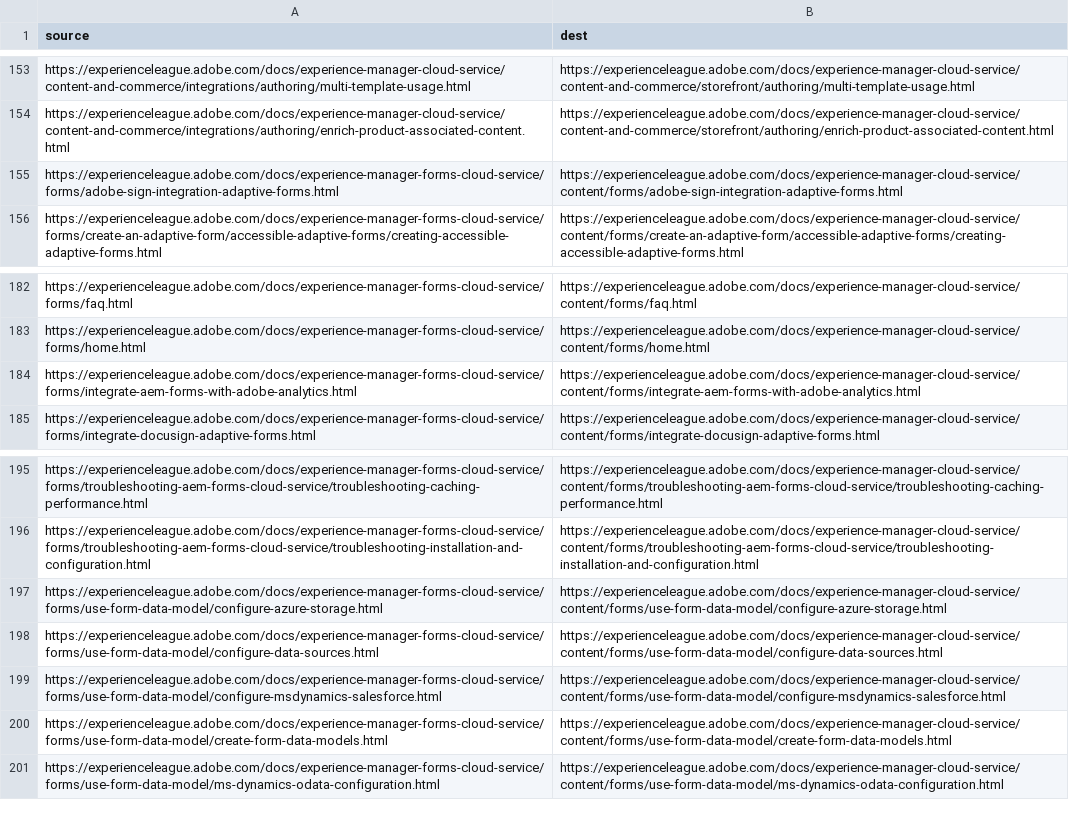
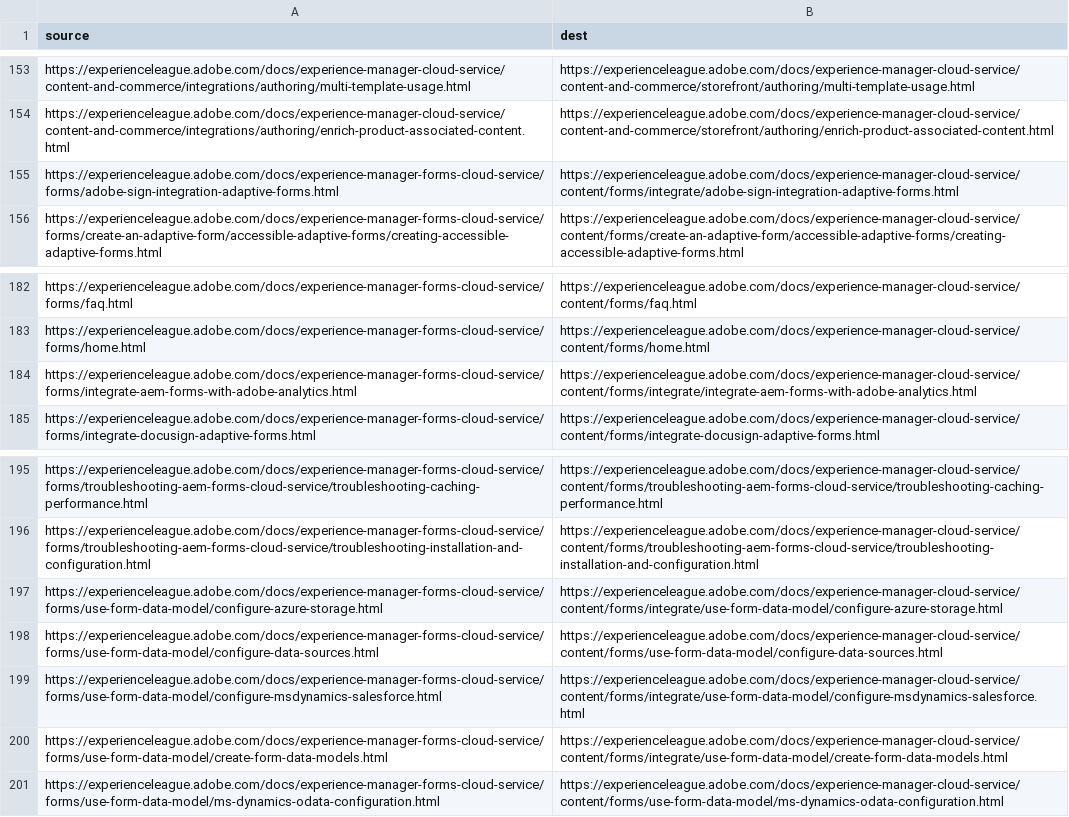
Before and after one commit to AdobeDocs/experience-manager-cloud-service.pt-BR, a CSV file: redirects.csv, drawn as a sheet; only a part is shown, gaps mark what is left out.

Commit message:
Sync non localizable files triggered by manual translation kit

```diff
--- a/redirects.csv
+++ b/redirects.csv
@@ -154,3 +154,3 @@ https://experienceleague.adobe.com/docs/experience-manager-cloud-service/content
 https://experienceleague.adobe.com/docs/experience-manager-cloud-service/content-and-commerce/integrations/authoring/enrich-product-associated-content.html,https://experienceleague.adobe.com/docs/experience-manager-cloud-service/content-and-commerce/storefront/authoring/enrich-product-associated-content.html
-https://experienceleague.adobe.com/docs/experience-manager-forms-cloud-service/forms/adobe-sign-integration-adaptive-forms.html,https://experienceleague.adobe.com/docs/experience-manager-cloud-service/content/forms/adobe-sign-integration-adaptive-forms.html
+https://experienceleague.adobe.com/docs/experience-manager-forms-cloud-service/forms/adobe-sign-integration-adaptive-forms.html,https://experienceleague.adobe.com/docs/experience-manager-cloud-service/content/forms/integrate/adobe-sign-integration-adaptive-forms.html
 https://experienceleague.adobe.com/docs/experience-manager-forms-cloud-service/forms/create-an-adaptive-form/accessible-adaptive-forms/creating-accessible-adaptive-forms.html,https://experienceleague.adobe.com/docs/experience-manager-cloud-service/content/forms/create-an-adaptive-form/accessible-adaptive-forms/creating-accessible-adaptive-forms.html
@@ -183,3 +183,3 @@ https://experienceleague.adobe.com/docs/experience-manager-forms-cloud-service/f
 https://experienceleague.adobe.com/docs/experience-manager-forms-cloud-service/forms/home.html,https://experienceleague.adobe.com/docs/experience-manager-cloud-service/content/forms/home.html
-https://experienceleague.adobe.com/docs/experience-manager-forms-cloud-service/forms/integrate-aem-forms-with-adobe-analytics.html,https://experienceleague.adobe.com/docs/experience-manager-cloud-service/content/forms/integrate-aem-forms-with-adobe-analytics.html
+https://experienceleague.adobe.com/docs/experience-manager-forms-cloud-service/forms/integrate-aem-forms-with-adobe-analytics.html,https://experienceleague.adobe.com/docs/experience-manager-cloud-service/content/forms/integrate/integrate-aem-forms-with-adobe-analytics.html
 https://experienceleague.adobe.com/docs/experience-manager-forms-cloud-service/forms/integrate-docusign-adaptive-forms.html,https://experienceleague.adobe.com/docs/experience-manager-cloud-service/content/forms/integrate-docusign-adaptive-forms.html
@@ -196,6 +196,6 @@ https://experienceleague.adobe.com/docs/experience-manager-forms-cloud-service/f
 https://experienceleague.adobe.com/docs/experience-manager-forms-cloud-service/forms/troubleshooting-aem-forms-cloud-service/troubleshooting-installation-and-configuration.html,https://experienceleague.adobe.com/docs/experience-manager-cloud-service/content/forms/troubleshooting-aem-forms-cloud-service/troubleshooting-installation-and-configuration.html
-https://experienceleague.adobe.com/docs/experience-manager-forms-cloud-service/forms/use-form-data-model/configure-azure-storage.html,https://experienceleague.adobe.com/docs/experience-manager-cloud-service/content/forms/use-form-data-model/configure-azure-storage.html
+https://experienceleague.adobe.com/docs/experience-manager-forms-cloud-service/forms/use-form-data-model/configure-azure-storage.html,https://experienceleague.adobe.com/docs/experience-manager-cloud-service/content/forms/integrate/use-form-data-model/configure-azure-storage.html
 https://experienceleague.adobe.com/docs/experience-manager-forms-cloud-service/forms/use-form-data-model/configure-data-sources.html,https://experienceleague.adobe.com/docs/experience-manager-cloud-service/content/forms/use-form-data-model/configure-data-sources.html
-https://experienceleague.adobe.com/docs/experience-manager-forms-cloud-service/forms/use-form-data-model/configure-msdynamics-salesforce.html,https://experienceleague.adobe.com/docs/experience-manager-cloud-service/content/forms/use-form-data-model/configure-msdynamics-salesforce.html
-https://experienceleague.adobe.com/docs/experience-manager-forms-cloud-service/forms/use-form-data-model/create-form-data-models.html,https://experienceleague.adobe.com/docs/experience-manager-cloud-service/content/forms/use-form-data-model/create-form-data-models.html
+https://experienceleague.adobe.com/docs/experience-manager-forms-cloud-service/forms/use-form-data-model/configure-msdynamics-salesforce.html,https://experienceleague.adobe.com/docs/experience-manager-cloud-service/content/forms/integrate/use-form-data-model/configure-msdynamics-salesforce.html
+https://experienceleague.adobe.com/docs/experience-manager-forms-cloud-service/forms/use-form-data-model/create-form-data-models.html,https://experienceleague.adobe.com/docs/experience-manager-cloud-service/content/forms/integrate/use-form-data-model/create-form-data-models.html
 https://experienceleague.adobe.com/docs/experience-manager-forms-cloud-service/forms/use-form-data-model/ms-dynamics-odata-configuration.html,https://experienceleague.adobe.com/docs/experience-manager-cloud-service/content/forms/use-form-data-model/ms-dynamics-odata-configuration.html
```
